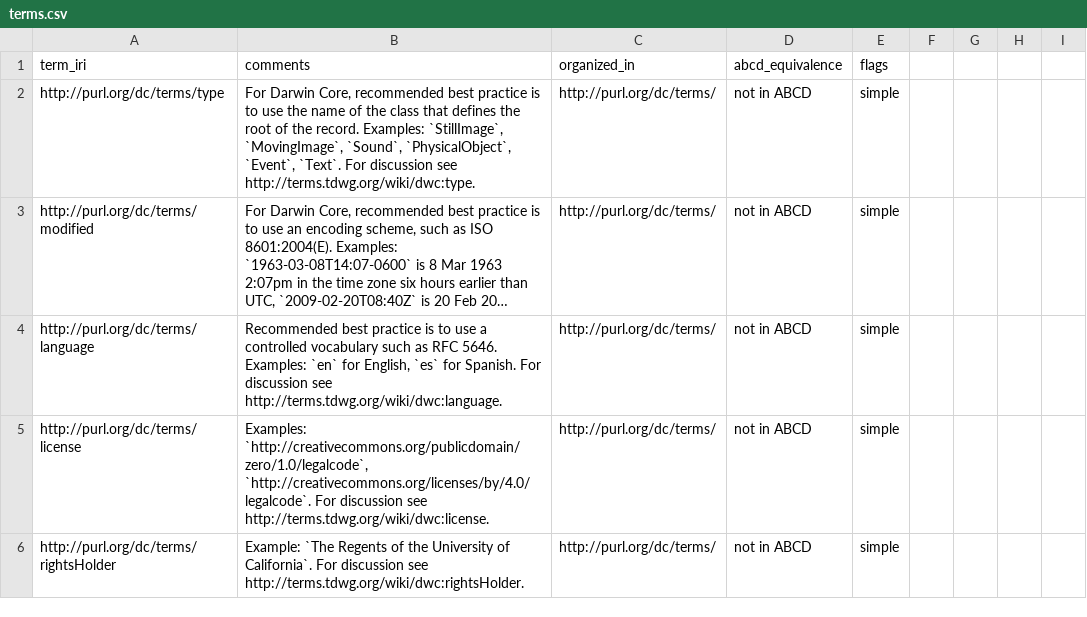
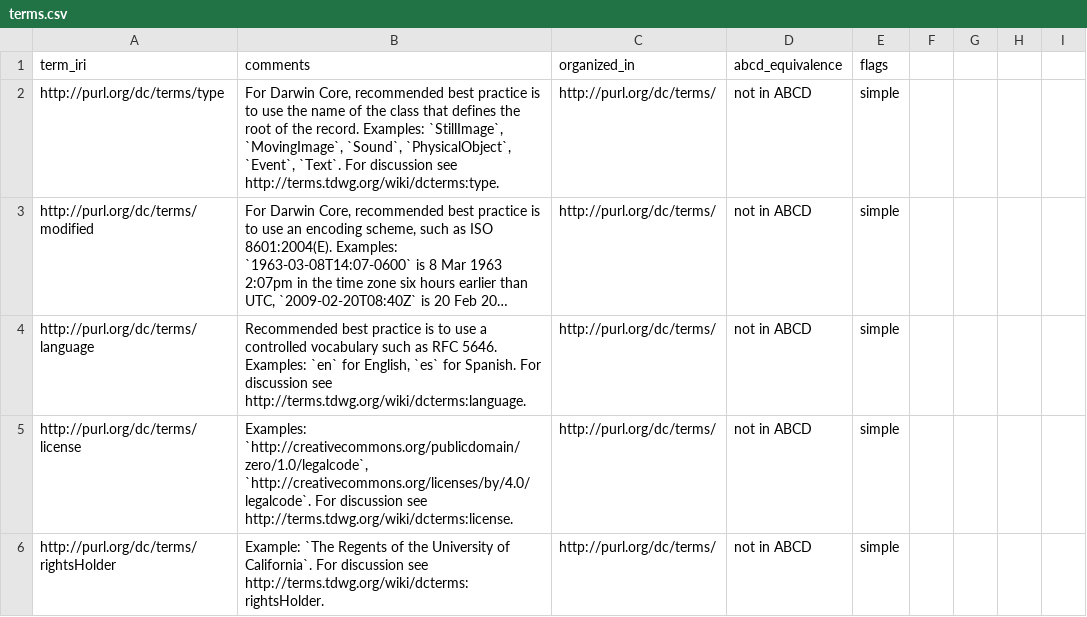
Before and after one commit to tdwg/dwc, a CSV file: build/config/terms.csv, drawn as a sheet; only a part is shown; long unchanged cells end in …; the diff covers the shown part only; the diff names each change by its address in the sheet, - before the commit and + after, or states it on an @@ line.

Commit message:
Update terms.csv

```diff
--- a/build/config/terms.csv
+++ b/build/config/terms.csv
-B2 (comments): …discussion see http://terms.tdwg.org/wiki/dwc:type.
+B2 (comments): …discussion see http://terms.tdwg.org/wiki/dcterms:type.
-B4 (comments): …discussion see http://terms.tdwg.org/wiki/dwc:language.
+B4 (comments): …discussion see http://terms.tdwg.org/wiki/dcterms:language.
-B5 (comments): …discussion see http://terms.tdwg.org/wiki/dwc:license.
+B5 (comments): …discussion see http://terms.tdwg.org/wiki/dcterms:license.
-B6 (comments): …discussion see http://terms.tdwg.org/wiki/dwc:rightsHolder.
+B6 (comments): …discussion see http://terms.tdwg.org/wiki/dcterms:rightsHolder.
```
Also changed, not shown: 1 removed row and 8 edited cells elsewhere in this file.
